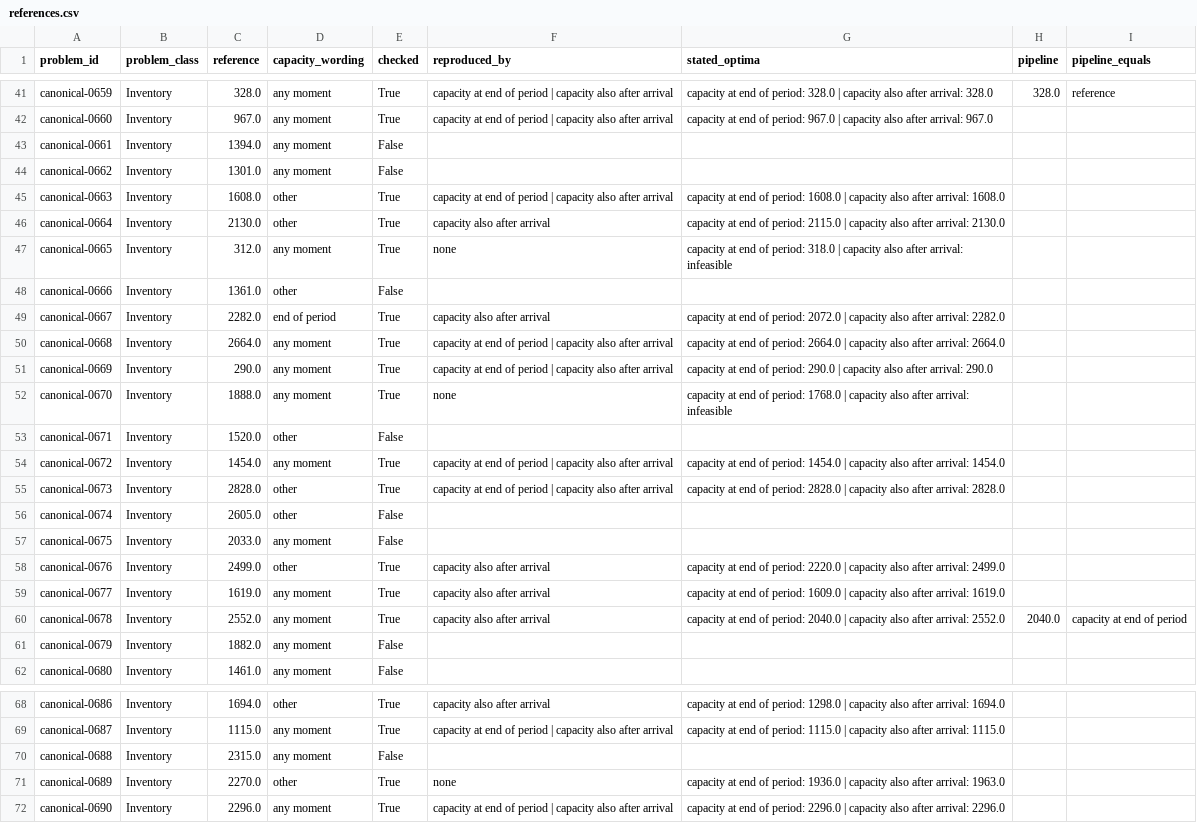
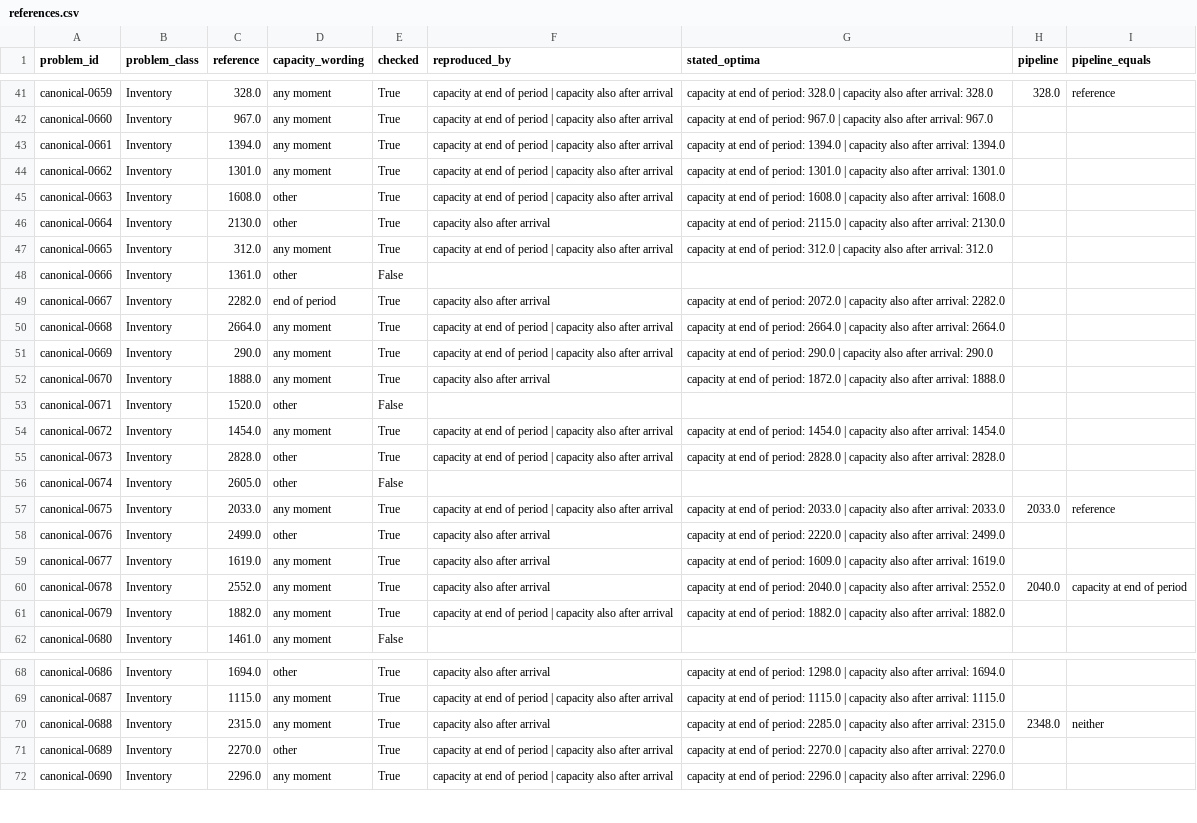
Before and after one commit to mushi0541/verified-optimization-agents, a CSV file: results/reference_check/references.csv, drawn as a sheet; only a part is shown, gaps mark what is left out; the diff covers the shown part only.

Commit message:
Read more lead-time wordings and keep the summary's key order fixed
Lead times worded as 'lag of N', 'requires N days to', 'transit time of N',
'port calls' and 'available in the subsequent week' are read. by_reading uses
a tuple, so summary.json rebuilds byte for byte. Inventory: 125 checked,
122 reproduced, all with capacity also after arrival.

```diff
--- a/results/reference_check/references.csv
+++ b/results/reference_check/references.csv
@@ -42,7 +42,7 @@ canonical-0659,Inventory,328.0,any moment,True,capacity at end of period | capac
 canonical-0660,Inventory,967.0,any moment,True,capacity at end of period | capacity also after arrival,capacity at end of period: 967.0 | capacity also after arrival: 967.0,,
-canonical-0661,Inventory,1394.0,any moment,False,,,,
-canonical-0662,Inventory,1301.0,any moment,False,,,,
+canonical-0661,Inventory,1394.0,any moment,True,capacity at end of period | capacity also after arrival,capacity at end of period: 1394.0 | capacity also after arrival: 1394.0,,
+canonical-0662,Inventory,1301.0,any moment,True,capacity at end of period | capacity also after arrival,capacity at end of period: 1301.0 | capacity also after arrival: 1301.0,,
 canonical-0663,Inventory,1608.0,other,True,capacity at end of period | capacity also after arrival,capacity at end of period: 1608.0 | capacity also after arrival: 1608.0,,
 canonical-0664,Inventory,2130.0,other,True,capacity also after arrival,capacity at end of period: 2115.0 | capacity also after arrival: 2130.0,,
-canonical-0665,Inventory,312.0,any moment,True,none,capacity at end of period: 318.0 | capacity also after arrival: infeasible,,
+canonical-0665,Inventory,312.0,any moment,True,capacity at end of period | capacity also after arrival,capacity at end of period: 312.0 | capacity also after arrival: 312.0,,
 canonical-0666,Inventory,1361.0,other,False,,,,
@@ -51,3 +51,3 @@ canonical-0668,Inventory,2664.0,any moment,True,capacity at end of period | capa
 canonical-0669,Inventory,290.0,any moment,True,capacity at end of period | capacity also after arrival,capacity at end of period: 290.0 | capacity also after arrival: 290.0,,
-canonical-0670,Inventory,1888.0,any moment,True,none,capacity at end of period: 1768.0 | capacity also after arrival: infeasible,,
+canonical-0670,Inventory,1888.0,any moment,True,capacity also after arrival,capacity at end of period: 1872.0 | capacity also after arrival: 1888.0,,
 canonical-0671,Inventory,1520.0,other,False,,,,
@@ -56,3 +56,3 @@ canonical-0673,Inventory,2828.0,other,True,capacity at end of period | capacity
 canonical-0674,Inventory,2605.0,other,False,,,,
-canonical-0675,Inventory,2033.0,any moment,False,,,,
+canonical-0675,Inventory,2033.0,any moment,True,capacity at end of period | capacity also after arrival,capacity at end of period: 2033.0 | capacity also after arrival: 2033.0,2033.0,reference
 canonical-0676,Inventory,2499.0,other,True,capacity also after arrival,capacity at end of period: 2220.0 | capacity also after arrival: 2499.0,,
@@ -60,3 +60,3 @@ canonical-0677,Inventory,1619.0,any moment,True,capacity also after arrival,capa
 canonical-0678,Inventory,2552.0,any moment,True,capacity also after arrival,capacity at end of period: 2040.0 | capacity also after arrival: 2552.0,2040.0,capacity at end of period
-canonical-0679,Inventory,1882.0,any moment,False,,,,
+canonical-0679,Inventory,1882.0,any moment,True,capacity at end of period | capacity also after arrival,capacity at end of period: 1882.0 | capacity also after arrival: 1882.0,,
 canonical-0680,Inventory,1461.0,any moment,False,,,,
@@ -69,4 +69,4 @@ canonical-0686,Inventory,1694.0,other,True,capacity also after arrival,capacity
 canonical-0687,Inventory,1115.0,any moment,True,capacity at end of period | capacity also after arrival,capacity at end of period: 1115.0 | capacity also after arrival: 1115.0,,
-canonical-0688,Inventory,2315.0,any moment,False,,,,
-canonical-0689,Inventory,2270.0,other,True,none,capacity at end of period: 1936.0 | capacity also after arrival: 1963.0,,
+canonical-0688,Inventory,2315.0,any moment,True,capacity also after arrival,capacity at end of period: 2285.0 | capacity also after arrival: 2315.0,2348.0,neither
+canonical-0689,Inventory,2270.0,other,True,capacity at end of period | capacity also after arrival,capacity at end of period: 2270.0 | capacity also after arrival: 2270.0,,
 canonical-0690,Inventory,2296.0,any moment,True,capacity at end of period | capacity also after arrival,capacity at end of period: 2296.0 | capacity also after arrival: 2296.0,,
```
Also changed, not shown: 22 edited cells elsewhere in this file, 4 other files.
